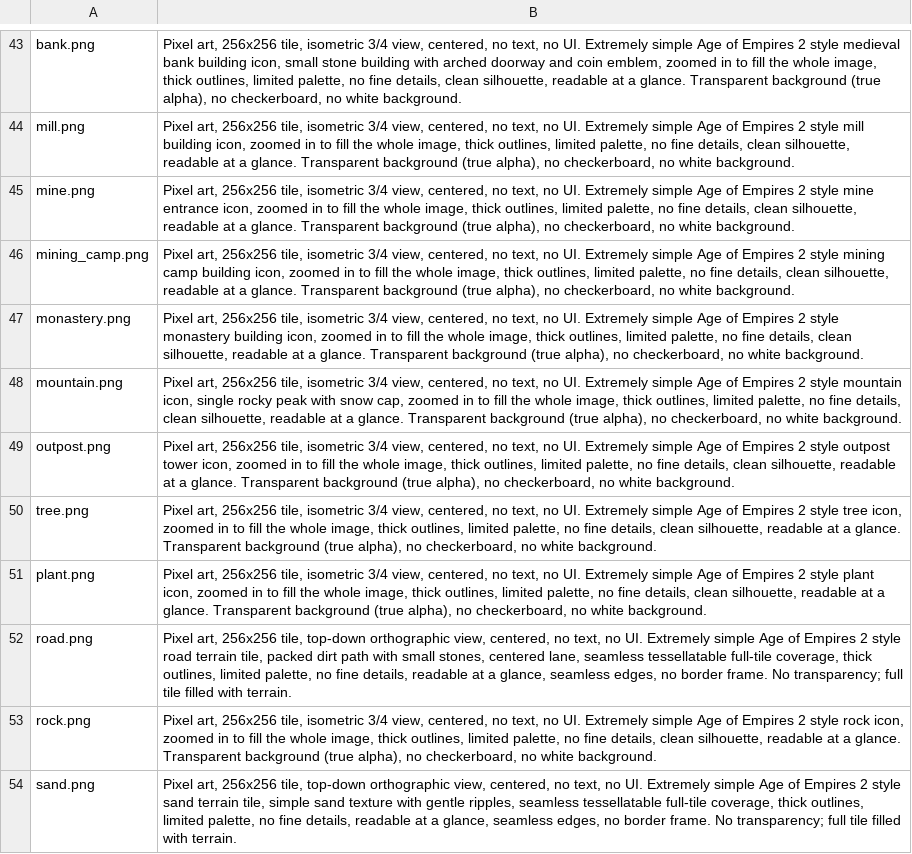
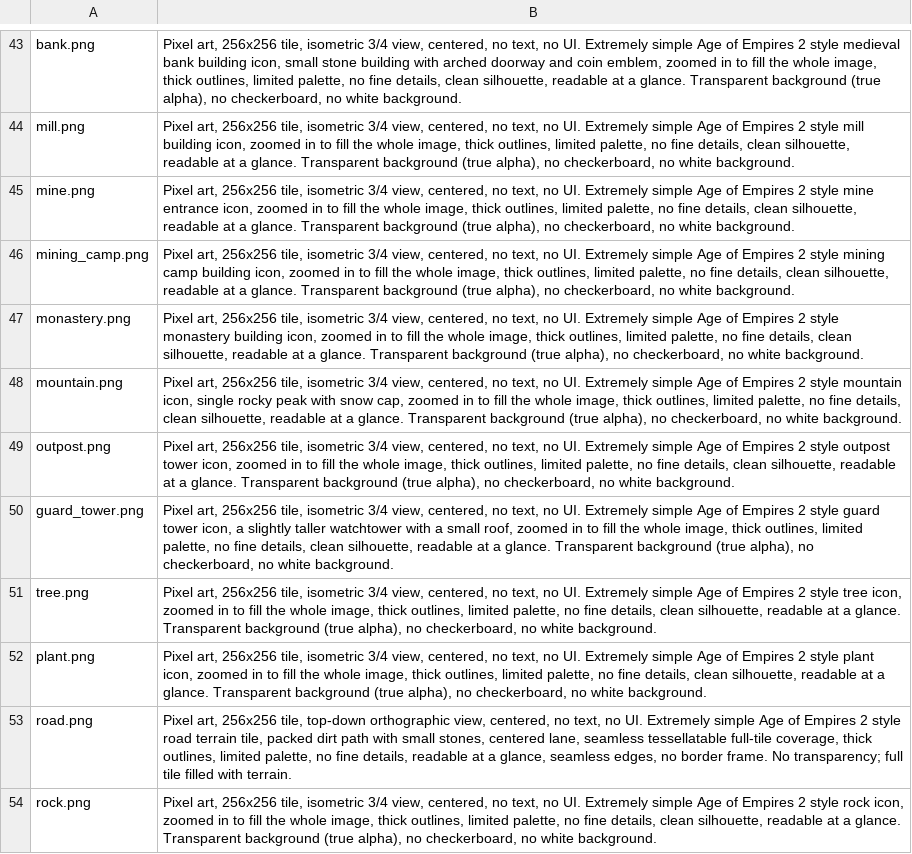
Before and after one commit to Metta-AI/tribal-village, a TSV file: data/prompts/assets.tsv, drawn as a sheet; only a part is shown, gaps mark what is left out; the shorter side is filled out with more unchanged rows.

Commit message:
Make walls destructible and add guard tower attacks

```diff
--- a/data/prompts/assets.tsv
+++ b/data/prompts/assets.tsv
@@ -49,2 +49,3 @@ mountain.png	Pixel art, 256x256 tile, isometric 3/4 view, centered, no text, no
 outpost.png	Pixel art, 256x256 tile, isometric 3/4 view, centered, no text, no UI. Extremely simple Age of Empires 2 style outpost tower icon, zoomed in to fill the whole image, thick outlines, limited palette, no fine details, clean silhouette, readable at a glance. Transparent background (true alpha), no checkerboard, no white background.
+guard_tower.png	Pixel art, 256x256 tile, isometric 3/4 view, centered, no text, no UI. Extremely simple Age of Empires 2 style guard tower icon, a slightly taller watchtower with a small roof, zoomed in to fill the whole image, thick outlines, limited palette, no fine details, clean silhouette, readable at a glance. Transparent background (true alpha), no checkerboard, no white background.
 tree.png	Pixel art, 256x256 tile, isometric 3/4 view, centered, no text, no UI. Extremely simple Age of Empires 2 style tree icon, zoomed in to fill the whole image, thick outlines, limited palette, no fine details, clean silhouette, readable at a glance. Transparent background (true alpha), no checkerboard, no white background.
```
Also changed, not shown: 6 other files.
